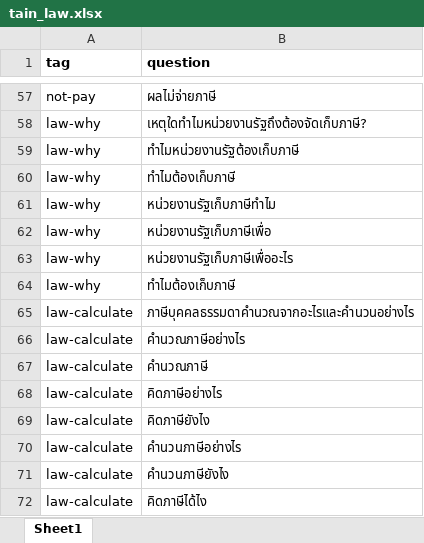
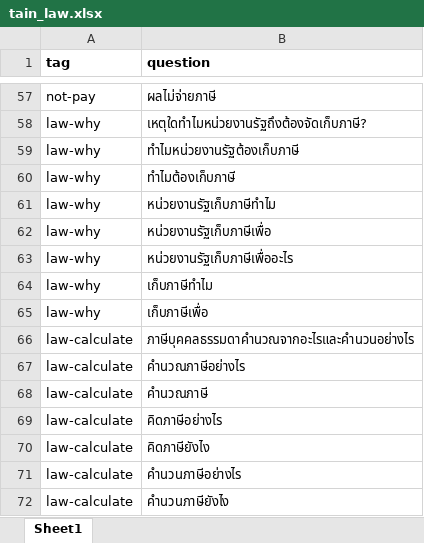
Before and after one commit to Jkulwadee/Chatbot_law, an Excel workbook: chat_bot/data/tain_law.xlsx, sheet Sheet1, drawn as a sheet; only a part is shown, gaps mark what is left out; the shorter side is filled out with more unchanged rows; values as stored, in another font and other column widths than the file's, no borders; the diff names each change by its address in the sheet, - before the commit and + after, or states it on an @@ line.

Commit message:
add tain topic law-why

```diff
--- a/chat_bot/data/tain_law.xlsx (sheet Sheet1)
+++ b/chat_bot/data/tain_law.xlsx (sheet Sheet1)
-B64 (question): ทำไมต้องเก็บภาษี
+B64 (question): เก็บภาษีทำไม
+row 65: law-why | เก็บภาษีเพื่อ
```
